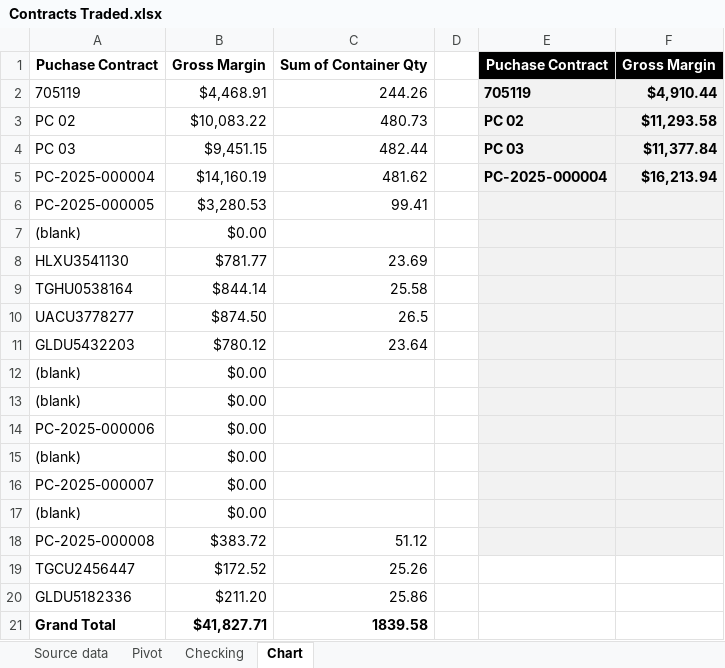
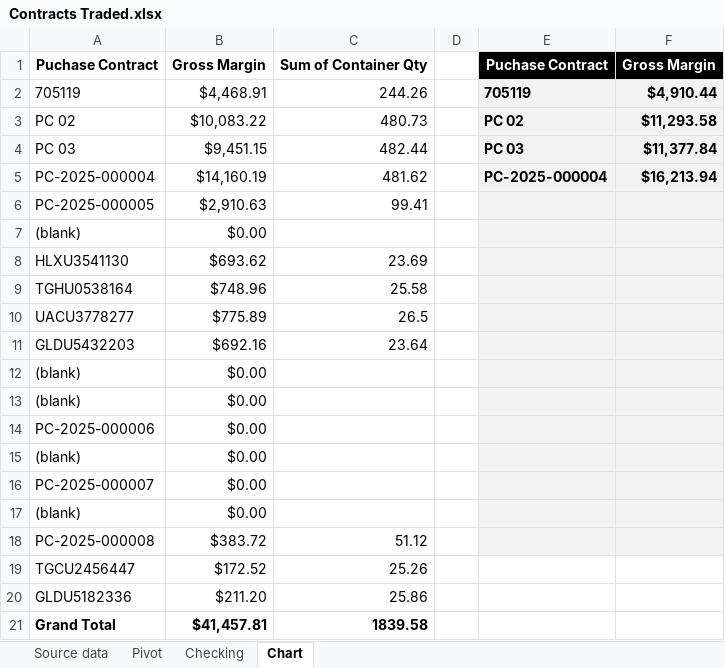
Before and after one commit to Numer-heselwood/WHL-exports-tracker, an Excel workbook: Contracts Traded.xlsx, sheet Chart, drawn as a sheet; values as stored, in another font and other column widths than the file's, no borders; the diff names each change by its address in the sheet, - before the commit and + after, or states it on an @@ line.

```diff
--- a/Contracts Traded.xlsx (sheet Chart)
+++ b/Contracts Traded.xlsx (sheet Chart)
-B6: $3,280.53
+B6: $2,910.63
-B8: $781.77
+B8: $693.62
-B9: $844.14
+B9: $748.96
-B10: $874.50
+B10: $775.89
-B11: $780.12
+B11: $692.16
-B21: $41,827.71
+B21: $41,457.81
```
Also changed, not shown: sheet Source data, sheet Pivot.
